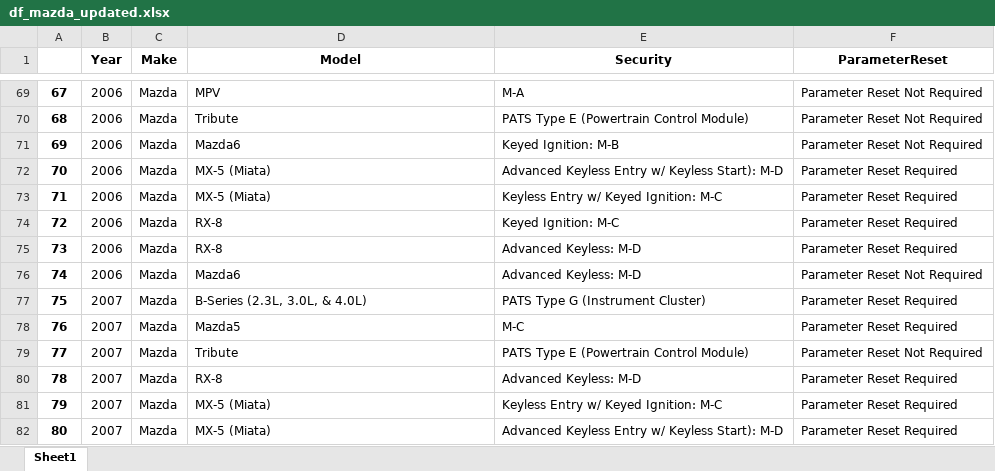
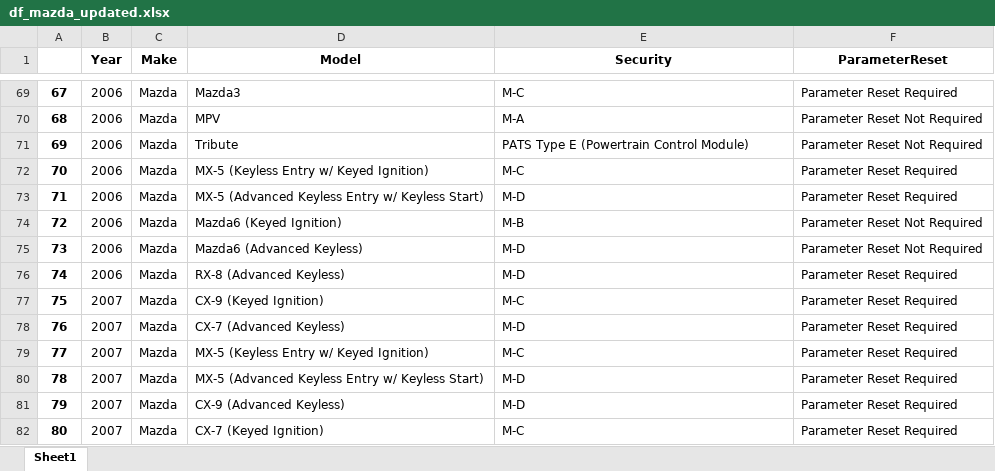
Before and after one commit to weversonbarbieri/automotive_immobilizer_app, an Excel workbook: dataframe_each_make_xlsx_file/df_mazda_updated.xlsx, sheet Sheet1, drawn as a sheet; only a part is shown, gaps mark what is left out; values as stored, in another font and other column widths than the file's, no borders; the diff covers the shown part only; the diff names each change by its address in the sheet, - before the commit and + after, or states it on an @@ line.

Commit message:
commit the new df_mazda

```diff
--- a/dataframe_each_make_xlsx_file/df_mazda_updated.xlsx (sheet Sheet1)
+++ b/dataframe_each_make_xlsx_file/df_mazda_updated.xlsx (sheet Sheet1)
-D69 (Model): MPV
+D69 (Model): Mazda3
-E69 (Security): M-A
+E69 (Security): M-C
-F69 (ParameterReset): Parameter Reset Not Required
+F69 (ParameterReset): Parameter Reset Required
-D70 (Model): Tribute
+D70 (Model): MPV
-E70 (Security): PATS Type E (Powertrain Control Module)
+E70 (Security): M-A
-D71 (Model): Mazda6
+D71 (Model): Tribute
-E71 (Security): Keyed Ignition: M-B
+E71 (Security): PATS Type E (Powertrain Control Module)
-D72 (Model): MX-5 (Miata)
+D72 (Model): MX-5 (Keyless Entry w/ Keyed Ignition)
-E72 (Security): Advanced Keyless Entry w/ Keyless Start): M-D
+E72 (Security): M-C
-D73 (Model): MX-5 (Miata)
+D73 (Model): MX-5 (Advanced Keyless Entry w/ Keyless Start)
-E73 (Security): Keyless Entry w/ Keyed Ignition: M-C
+E73 (Security): M-D
-D74 (Model): RX-8
+D74 (Model): Mazda6 (Keyed Ignition)
-E74 (Security): Keyed Ignition: M-C
+E74 (Security): M-B
-F74:F75 (ParameterReset): Parameter Reset Required
+F74:F75 (ParameterReset): Parameter Reset Not Required
-D75 (Model): RX-8
+D75 (Model): Mazda6 (Advanced Keyless)
-E75:E76 (Security): Advanced Keyless: M-D
+E75:E76 (Security): M-D
-D76 (Model): Mazda6
+D76 (Model): RX-8 (Advanced Keyless)
-F76 (ParameterReset): Parameter Reset Not Required
+F76 (ParameterReset): Parameter Reset Required
-D77 (Model): B-Series (2.3L, 3.0L, & 4.0L)
+D77 (Model): CX-9 (Keyed Ignition)
-E77 (Security): PATS Type G (Instrument Cluster)
+E77 (Security): M-C
-D78 (Model): Mazda5
+D78 (Model): CX-7 (Advanced Keyless)
-E78 (Security): M-C
+E78 (Security): M-D
-D79 (Model): Tribute
+D79 (Model): MX-5 (Keyless Entry w/ Keyed Ignition)
-E79 (Security): PATS Type E (Powertrain Control Module)
+E79 (Security): M-C
-F79 (ParameterReset): Parameter Reset Not Required
+F79 (ParameterReset): Parameter Reset Required
-D80 (Model): RX-8
+D80 (Model): MX-5 (Advanced Keyless Entry w/ Keyless Start)
-E80 (Security): Advanced Keyless: M-D
+E80 (Security): M-D
-D81 (Model): MX-5 (Miata)
+D81 (Model): CX-9 (Advanced Keyless)
-E81 (Security): Keyless Entry w/ Keyed Ignition: M-C
+E81 (Security): M-D
-D82 (Model): MX-5 (Miata)
+D82 (Model): CX-7 (Keyed Ignition)
-E82 (Security): Advanced Keyless Entry w/ Keyless Start): M-D
+E82 (Security): M-C
```
Also changed, not shown: 298 edited cells elsewhere in this sheet, dataframe_each_make_xlsx_file/df_buick.xlsx, dataframe_each_make_xlsx_file/df_cadillac.xlsx, 10 other files.
